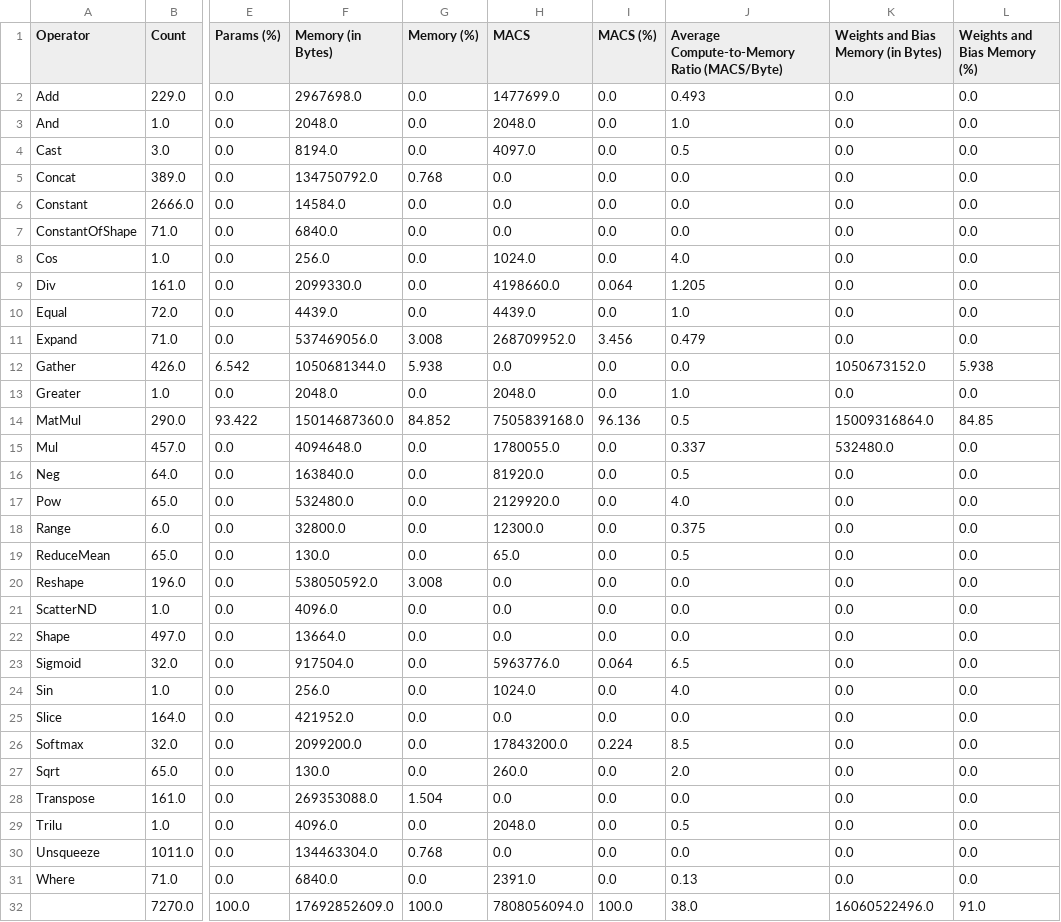
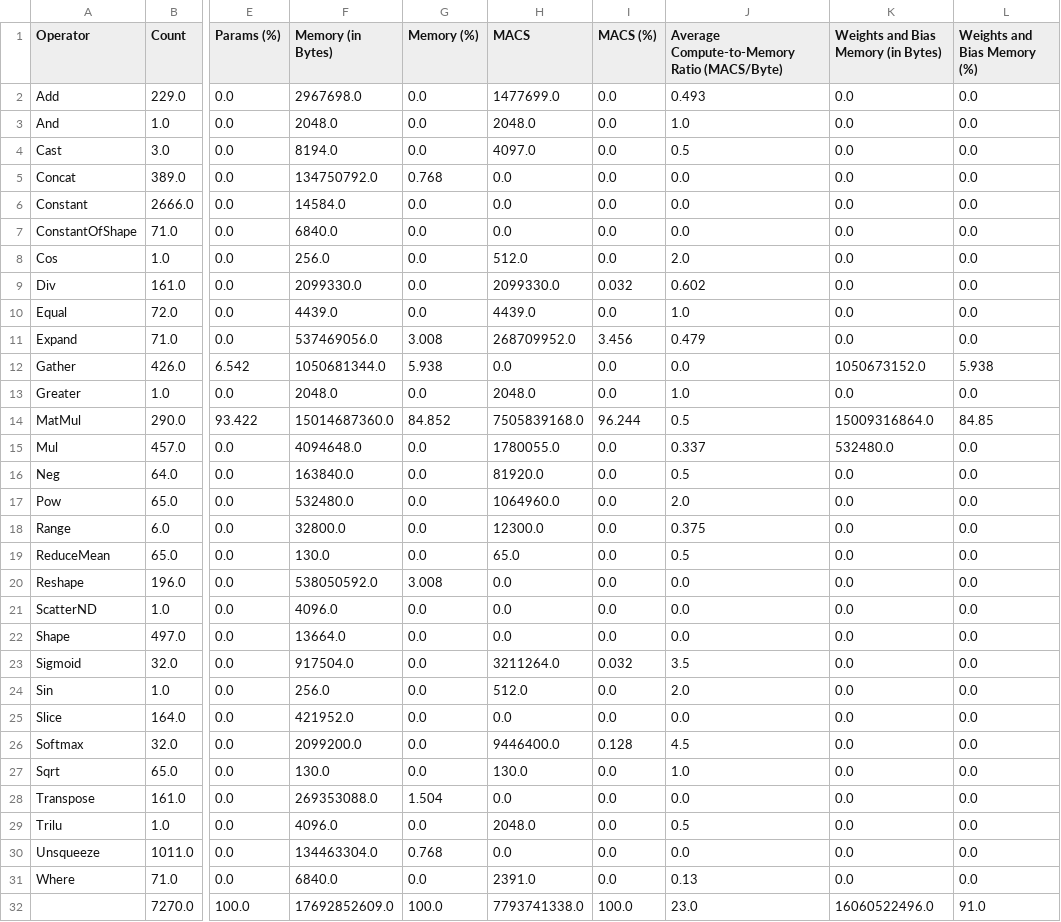
Before and after one commit to shamith2/onnxInference, a CSV file: results/onnxProfile/logs/llama3_8b_fp16/llama3_8b_fp16_decode0Phase_grouped_summary.csv, drawn as a sheet; only a part is shown, gaps mark what is left out; the diff names each change by its address in the sheet, - before the commit and + after, or states it on an @@ line.

```diff
--- a/results/onnxProfile/logs/llama3_8b_fp16/llama3_8b_fp16_decode0Phase_grouped_summary.csv
+++ b/results/onnxProfile/logs/llama3_8b_fp16/llama3_8b_fp16_decode0Phase_grouped_summary.csv
-H8 (MACS): 1024.0
+H8 (MACS): 512.0
-J8: 4.0
+J8: 2.0
-H9 (MACS): 4198660.0
+H9 (MACS): 2099330.0
-I9 (MACS (%)): 0.064
+I9 (MACS (%)): 0.032
-J9: 1.205
+J9: 0.602
-I14 (MACS (%)): 96.136
+I14 (MACS (%)): 96.244
-H17 (MACS): 2129920.0
+H17 (MACS): 1064960.0
-J17: 4.0
+J17: 2.0
-H23 (MACS): 5963776.0
+H23 (MACS): 3211264.0
-I23 (MACS (%)): 0.064
+I23 (MACS (%)): 0.032
-J23: 6.5
+J23: 3.5
-H24 (MACS): 1024.0
+H24 (MACS): 512.0
-J24: 4.0
+J24: 2.0
-H26 (MACS): 17843200.0
+H26 (MACS): 9446400.0
-I26 (MACS (%)): 0.224
+I26 (MACS (%)): 0.128
-J26: 8.5
+J26: 4.5
-H27 (MACS): 260.0
+H27 (MACS): 130.0
-J27: 2.0
+J27: 1.0
-H32 (MACS): 7808056094.0
+H32 (MACS): 7793741338.0
-J32: 38.0
+J32: 23.0
```
Also changed, not shown: results/onnxProfile/logs/llama3_8b_fp16/llama3_8b_fp16_decode0Phase_summary.csv, results/onnxProfile/logs/llama3_8b_fp16/llama3_8b_fp16_decodePhase_grouped_summary.csv, 4 other files.
